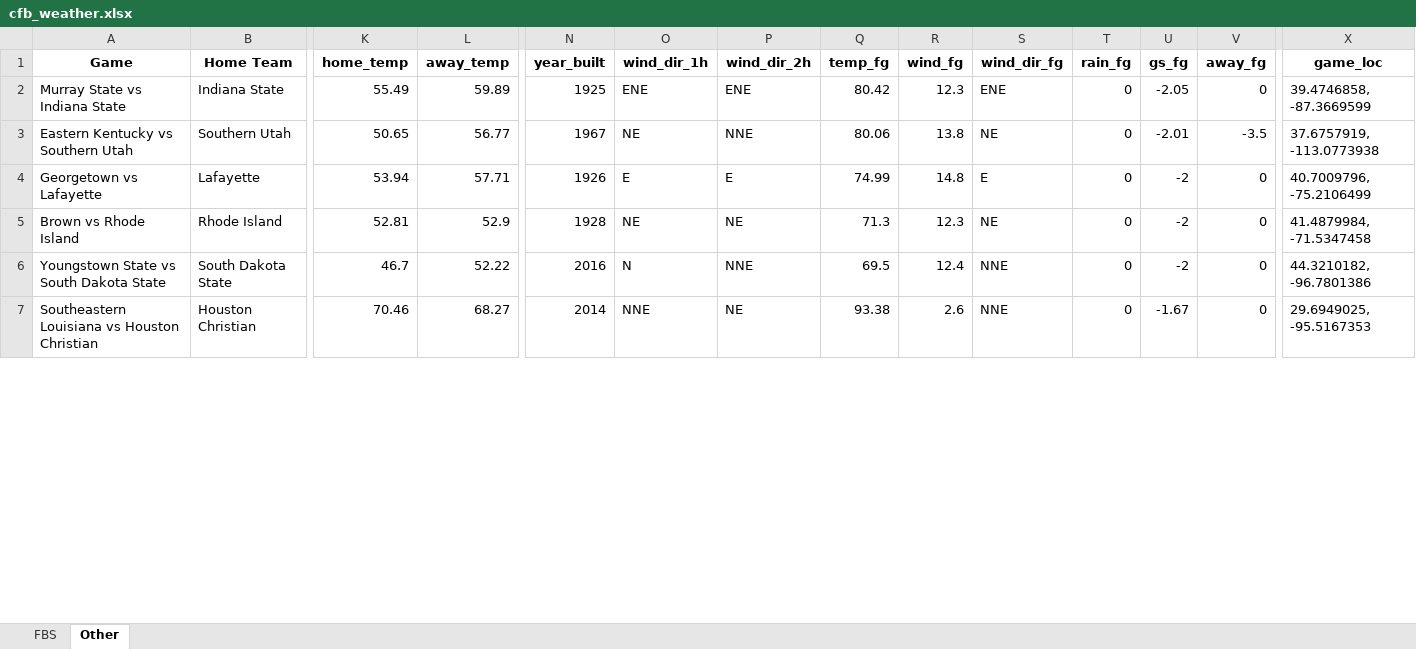
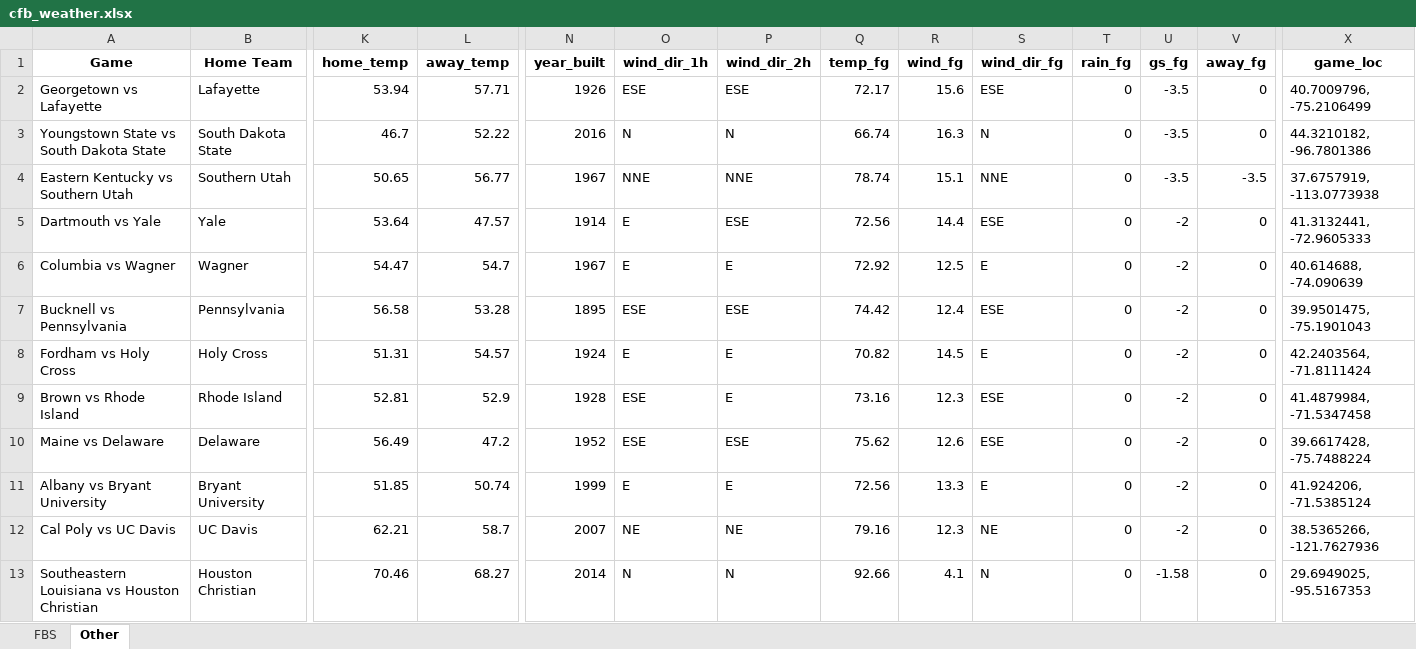
Before and after one commit to mslade50/football_weather, an Excel workbook: cfb_weather.xlsx, sheet Other, drawn as a sheet; only a part is shown, gaps mark what is left out; values as stored, in another font and other column widths than the file's, no borders; removed rows and columns are numbered as before the commit, all else as after; rows hold the shown columns only; the diff covers the shown part only; the diff names each change by its address in the sheet, - before the commit and + after, or states it on an @@ line.

```diff
--- a/cfb_weather.xlsx (sheet Other)
+++ b/cfb_weather.xlsx (sheet Other)
-row 2: Murray State vs Indiana State | Indiana State | 55.49 | 59.89 | 1925 | ENE | ENE | 80.42 | 12.3 | ENE | 0 | -2.05 | 0 | 39.4746858, -87.3669599
+row 2: Georgetown vs Lafayette | Lafayette | 53.94 | 57.71 | 1926 | ESE | ESE | 72.17 | 15.6 | ESE | 0 | -3.5 | 0 | 40.7009796, -75.2106499
+row 3: Youngstown State vs South Dakota State | South Dakota State | 46.7 | 52.22 | 2016 | N | N | 66.74 | 16.3 | N | 0 | -3.5 | 0 | 44.3210182, -96.7801386
-O4 (wind_dir_1h): NE
+O4 (wind_dir_1h): NNE
-Q4 (temp_fg): 80.06
+Q4 (temp_fg): 78.74
-R4 (wind_fg): 13.8
+R4 (wind_fg): 15.1
-S4 (wind_dir_fg): NE
+S4 (wind_dir_fg): NNE
-U4 (gs_fg): -2.01
+U4 (gs_fg): -3.5
-row 4: Georgetown vs Lafayette | Lafayette | 53.94 | 57.71 | 1926 | E | E | 74.99 | 14.8 | E | 0 | -2 | 0 | 40.7009796, -75.2106499
+row 5: Dartmouth vs Yale | Yale | 53.64 | 47.57 | 1914 | E | ESE | 72.56 | 14.4 | ESE | 0 | -2 | 0 | 41.3132441, -72.9605333
+row 6: Columbia vs Wagner | Wagner | 54.47 | 54.7 | 1967 | E | E | 72.92 | 12.5 | E | 0 | -2 | 0 | 40.614688, -74.090639
+row 7: Bucknell vs Pennsylvania | Pennsylvania | 56.58 | 53.28 | 1895 | ESE | ESE | 74.42 | 12.4 | ESE | 0 | -2 | 0 | 39.9501475, -75.1901043
+row 8: Fordham vs Holy Cross | Holy Cross | 51.31 | 54.57 | 1924 | E | E | 70.82 | 14.5 | E | 0 | -2 | 0 | 42.2403564, -71.8111424
-O9 (wind_dir_1h): NE
+O9 (wind_dir_1h): ESE
-P9 (wind_dir_2h): NE
+P9 (wind_dir_2h): E
-Q9 (temp_fg): 71.3
+Q9 (temp_fg): 73.16
-S9 (wind_dir_fg): NE
+S9 (wind_dir_fg): ESE
-row 6: Youngstown State vs South Dakota State | South Dakota State | 46.7 | 52.22 | 2016 | N | NNE | 69.5 | 12.4 | NNE | 0 | -2 | 0 | 44.3210182, -96.7801386
+row 10: Maine vs Delaware | Delaware | 56.49 | 47.2 | 1952 | ESE | ESE | 75.62 | 12.6 | ESE | 0 | -2 | 0 | 39.6617428, -75.7488224
+row 11: Albany vs Bryant University | Bryant University | 51.85 | 50.74 | 1999 | E | E | 72.56 | 13.3 | E | 0 | -2 | 0 | 41.924206, -71.5385124
+row 12: Cal Poly vs UC Davis | UC Davis | 62.21 | 58.7 | 2007 | NE | NE | 79.16 | 12.3 | NE | 0 | -2 | 0 | 38.5365266, -121.7627936
-O13 (wind_dir_1h): NNE
+O13 (wind_dir_1h): N
-P13 (wind_dir_2h): NE
+P13 (wind_dir_2h): N
-Q13 (temp_fg): 93.38
+Q13 (temp_fg): 92.66
-R13 (wind_fg): 2.6
+R13 (wind_fg): 4.1
-S13 (wind_dir_fg): NNE
+S13 (wind_dir_fg): N
-U13 (gs_fg): -1.67
+U13 (gs_fg): -1.58
```
Also changed, not shown: 7 added rows, 13 removed rows and 107 edited cells elsewhere in this sheet, sheet FBS.
